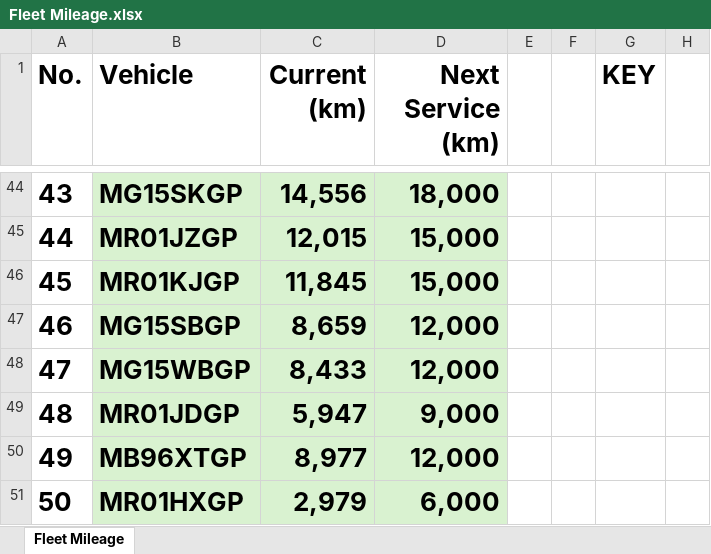
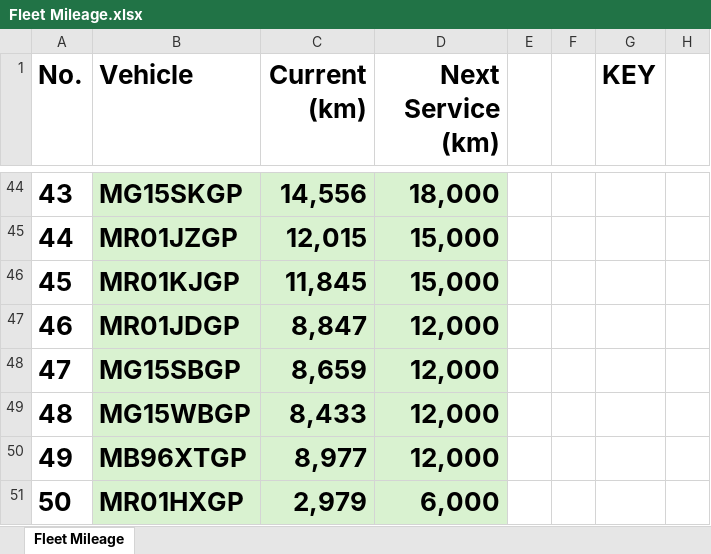
Before and after one commit to cloudlint/MobilityFleet, an Excel workbook: Fleet Mileage.xlsx, sheet Fleet Mileage, drawn as a sheet; only a part is shown, gaps mark what is left out; values as stored, in another font and other column widths than the file's, no borders; removed rows and columns are numbered as before the commit, all else as after; the diff names each change by its address in the sheet, - before the commit and + after, or states it on an @@ line.

```diff
--- a/Fleet Mileage.xlsx (sheet Fleet Mileage)
+++ b/Fleet Mileage.xlsx (sheet Fleet Mileage)
+row 47: 46 | MR01JDGP | 8,847 | 12,000
@@ column A (No.) renumbered between rows 48 and 49 @@
-row 49: 48 | MR01JDGP | 5,947 | 9,000
```
Also changed, not shown: 1 other file.
